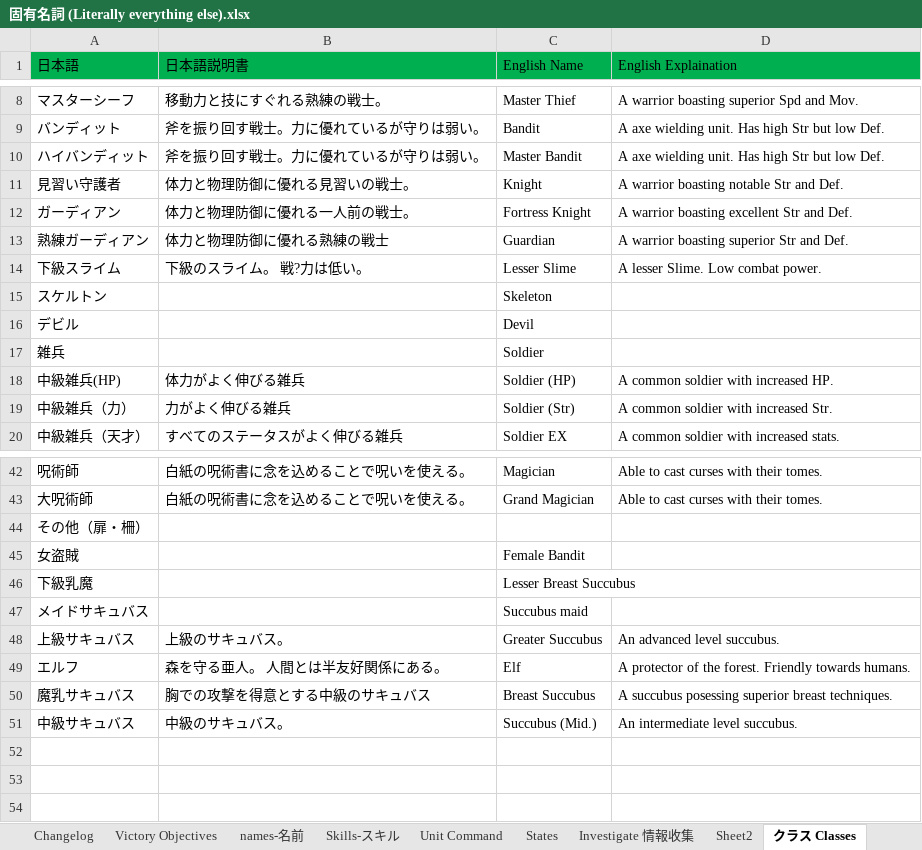
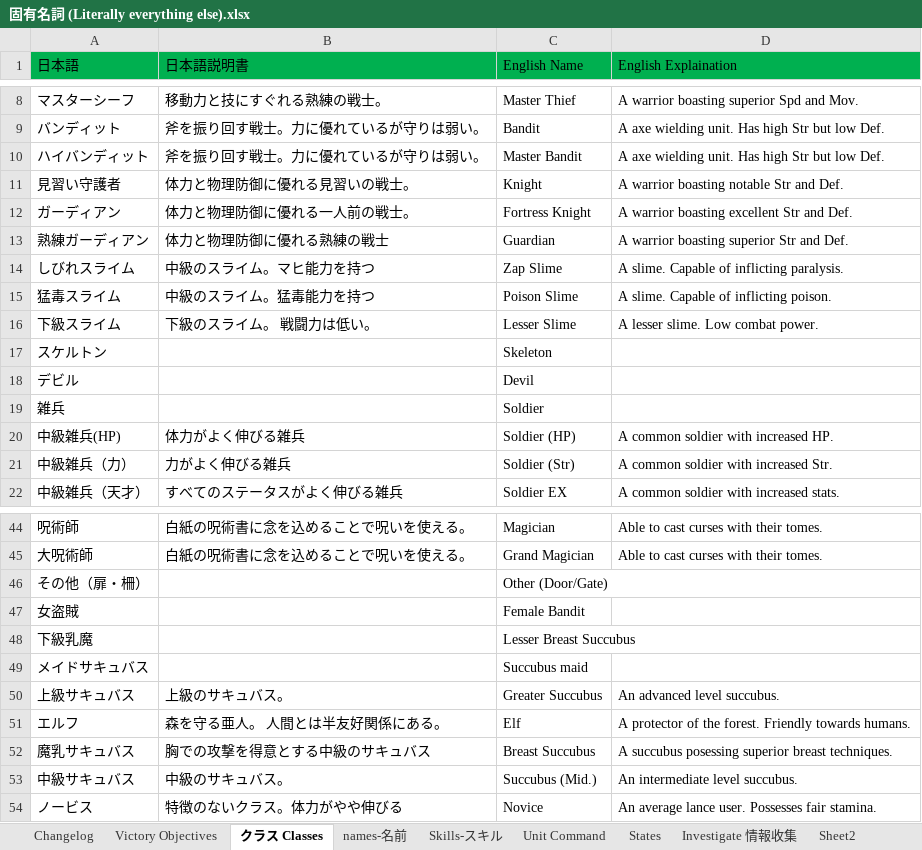
Before and after one commit to Giratena/Succubus-Senki-Translation-Project, an Excel workbook: 固有名詞 (Literally everything else).xlsx, sheet クラス Classes, drawn as a sheet; only a part is shown, gaps mark what is left out; values as stored, in another font and other column widths than the file's, no borders; addresses are those after the commit; the diff names each change by its address in the sheet, - before the commit and + after, or states it on an @@ line.

```diff
--- a/固有名詞 (Literally everything else).xlsx (sheet クラス Classes)
+++ b/固有名詞 (Literally everything else).xlsx (sheet クラス Classes)
@@ sheet tab order changed: Changelog | Victory Objectives | クラス Classes | names-名前 | Skills-スキル | Unit Command | States | Investigate 情報收集 | Sheet2 @@
+row 14: しびれスライム | 中級のスライム。マヒ能力を持つ | Zap Slime | A slime. Capable of inflicting paralysis.
+row 15: 猛毒スライム | 中級のスライム。猛毒能力を持つ | Poison Slime | A slime. Capable of inflicting poison.
-B16 (日本語説明書): 下級のスライム。 戦?力は低い。
+B16 (日本語説明書): 下級のスライム。 戦闘力は低い。
-D16 (English Explaination): A lesser Slime. Low combat power.
+D16 (English Explaination): A lesser slime. Low combat power.
-C46 (English Name): (empty)
+C46 (English Name): Other (Door/Gate)
+row 54: ノービス | 特徴のないクラス。体力がやや伸びる | Novice | An average lance user. Possesses fair stamina.
```
Also changed, not shown: sheet Changelog, sheet Unit Command.
